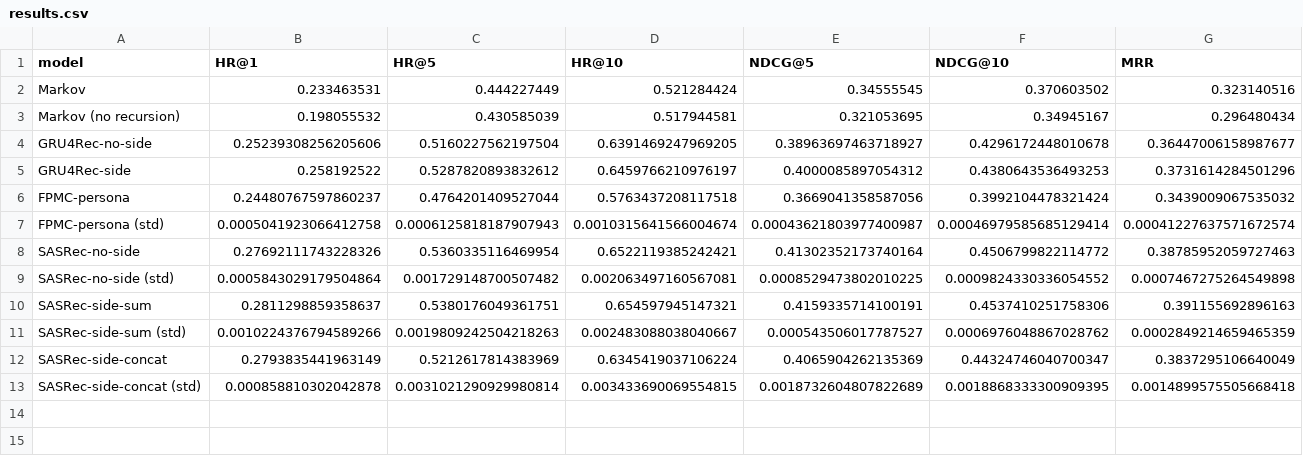
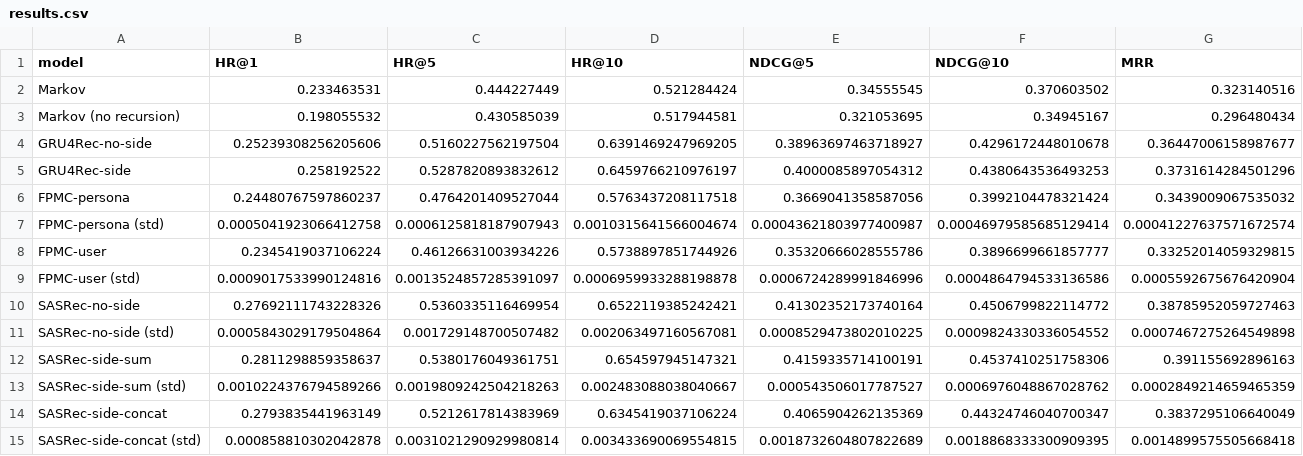
Before and after one commit to itzameenz/SC4020-PROJECT1, a CSV file: results.csv, drawn as a sheet; only a part is shown; rows hold the shown columns only; the diff names each change by its address in the sheet, - before the commit and + after, or states it on an @@ line.

```diff
--- a/results.csv
+++ b/results.csv
+row 8: FPMC-user | 0.2345419037106224 | 0.46126631003934226 | 0.5738897851744926 | 0.35320666028555786 | 0.3896699661857777 | 0.33252014059329815
+row 9: FPMC-user (std) | 0.0009017533990124816 | 0.0013524857285391097 | 0.0006959933288198878 | 0.0006724289991846996 | 0.0004864794533136586 | 0.0005592675676420904
```
Also changed, not shown: 2 other files.
